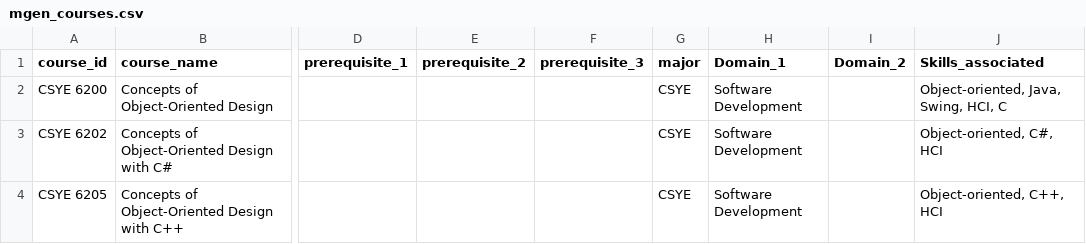
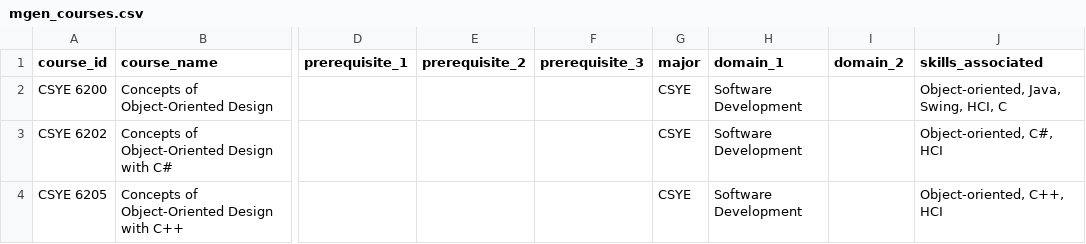
Before and after one commit to Gizmosoft/Ayuda, a CSV file: backend/app/data/mgen_courses.csv, drawn as a sheet; only a part is shown, gaps mark what is left out; the diff names each change by its address in the sheet, - before the commit and + after, or states it on an @@ line.

```diff
--- a/backend/app/data/mgen_courses.csv
+++ b/backend/app/data/mgen_courses.csv
-H1: Domain_1
+H1: domain_1
-I1: Domain_2
+I1: domain_2
-J1: Skills_associated
+J1: skills_associated
```
Also changed, not shown: 4 other files.
